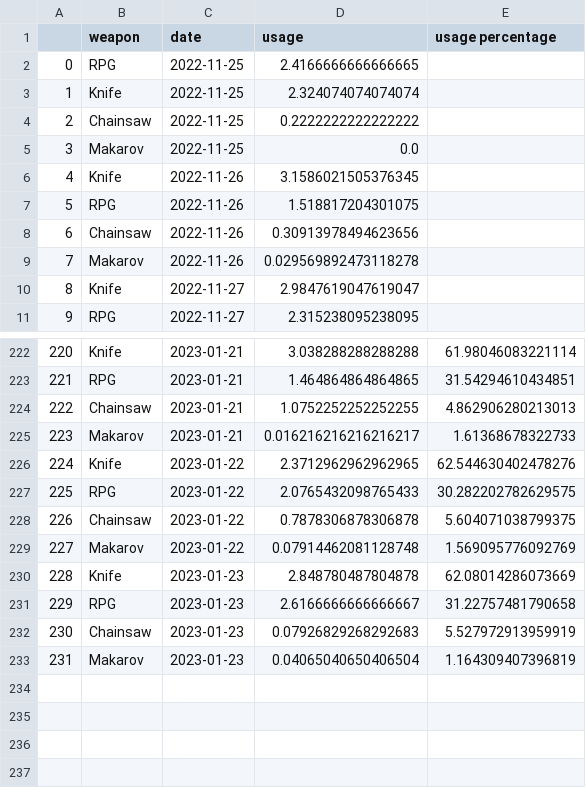
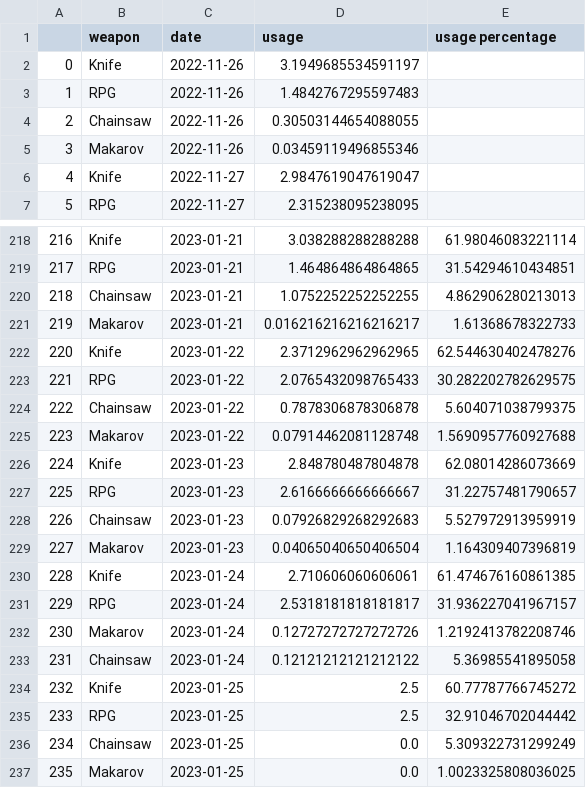
Before and after one commit to s2vndl/s2_1st_tournament_stats, a CSV file: docs/data/wu2_ra_21_ChainsawKnifeMakarovRPG.csv, drawn as a sheet; only a part is shown, gaps mark what is left out; removed rows and columns are numbered as before the commit, all else as after; the diff covers the shown part only; the diff names each change by its address in the sheet, - before the commit and + after, or states it on an @@ line.

```diff
--- a/docs/data/wu2_ra_21_ChainsawKnifeMakarovRPG.csv
+++ b/docs/data/wu2_ra_21_ChainsawKnifeMakarovRPG.csv
-row 2: 0 | RPG | 2022-11-25 | 2.4166666666666665
-row 3: 1 | Knife | 2022-11-25 | 2.324074074074074
-row 4: 2 | Chainsaw | 2022-11-25 | 0.2222222222222222
-row 5: 3 | Makarov | 2022-11-25 | 0.0
@@ column A renumbered between rows 2 and 229 @@
-D2 (usage): 3.1586021505376345
+D2 (usage): 3.1949685534591197
-D3 (usage): 1.518817204301075
+D3 (usage): 1.4842767295597483
-D4 (usage): 0.30913978494623656
+D4 (usage): 0.30503144654088055
-D5 (usage): 0.029569892473118278
+D5 (usage): 0.03459119496855346
-E225 (usage percentage): 1.569095776092769
+E225 (usage percentage): 1.5690957760927688
-E227 (usage percentage): 31.22757481790658
+E227 (usage percentage): 31.22757481790657
+row 230: 228 | Knife | 2023-01-24 | 2.710606060606061 | 61.474676160861385
+row 231: 229 | RPG | 2023-01-24 | 2.5318181818181817 | 31.936227041967157
+row 232: 230 | Makarov | 2023-01-24 | 0.12727272727272726 | 1.2192413782208746
+row 233: 231 | Chainsaw | 2023-01-24 | 0.12121212121212122 | 5.36985541895058
+row 234: 232 | Knife | 2023-01-25 | 2.5 | 60.77787766745272
+row 235: 233 | RPG | 2023-01-25 | 2.5 | 32.91046702044442
+row 236: 234 | Chainsaw | 2023-01-25 | 0.0 | 5.309322731299249
+row 237: 235 | Makarov | 2023-01-25 | 0.0 | 1.0023325808036025
```
Also changed, not shown: 70 edited cells elsewhere in this file, docs/data/wu2_ra_21_DeaglesMP5SteyrAUGKalashnikovSpas12M79DragunovBarrettRocketLauncherRheinmetallMinigun.csv, docs/data/wu2_ra_7_ChainsawKnifeMakarovRPG.csv, 46 other files.
